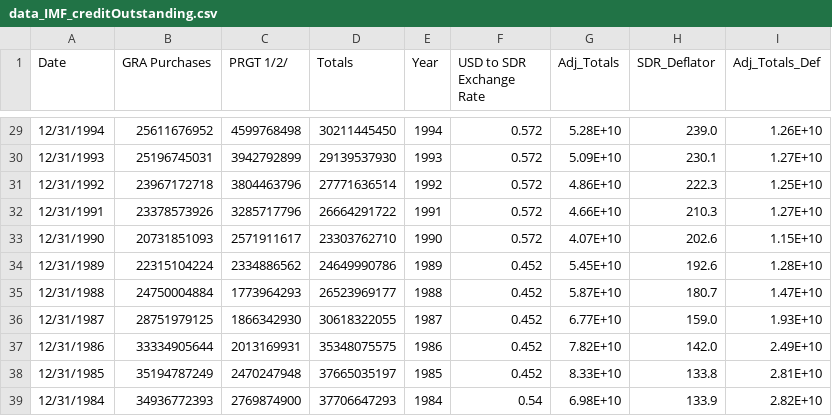
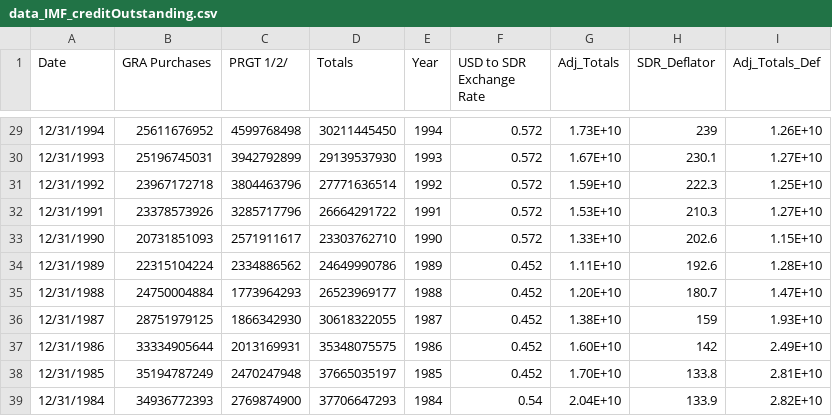
Before and after one commit to SLBlundell/slblundell.github.io, a CSV file: data_IMF_creditOutstanding.csv, drawn as a sheet; only a part is shown, gaps mark what is left out; the diff covers the shown part only.

Commit message:
Adjustment change from CPI to SDR deflator

```diff
--- a/data_IMF_creditOutstanding.csv
+++ b/data_IMF_creditOutstanding.csv
@@ -29,11 +29,11 @@ Date,GRA Purchases,PRGT 1/2/,Totals,Year,USD to SDR Exchange Rate,Adj_Totals,SDR
-12/31/1994,25611676952,4599768498,30211445450,1994,0.572,5.28E+10,239.0,1.26E+10
-12/31/1993,25196745031,3942792899,29139537930,1993,0.572,5.09E+10,230.1,1.27E+10
-12/31/1992,23967172718,3804463796,27771636514,1992,0.572,4.86E+10,222.3,1.25E+10
-12/31/1991,23378573926,3285717796,26664291722,1991,0.572,4.66E+10,210.3,1.27E+10
-12/31/1990,20731851093,2571911617,23303762710,1990,0.572,4.07E+10,202.6,1.15E+10
-12/31/1989,22315104224,2334886562,24649990786,1989,0.452,5.45E+10,192.6,1.28E+10
-12/31/1988,24750004884,1773964293,26523969177,1988,0.452,5.87E+10,180.7,1.47E+10
-12/31/1987,28751979125,1866342930,30618322055,1987,0.452,6.77E+10,159.0,1.93E+10
-12/31/1986,33334905644,2013169931,35348075575,1986,0.452,7.82E+10,142.0,2.49E+10
-12/31/1985,35194787249,2470247948,37665035197,1985,0.452,8.33E+10,133.8,2.81E+10
-12/31/1984,34936772393,2769874900,37706647293,1984,0.54,6.98E+10,133.9,2.82E+10
+12/31/1994,25611676952,4599768498,30211445450,1994,0.572,1.73E+10,239,1.26E+10
+12/31/1993,25196745031,3942792899,29139537930,1993,0.572,1.67E+10,230.1,1.27E+10
+12/31/1992,23967172718,3804463796,27771636514,1992,0.572,1.59E+10,222.3,1.25E+10
+12/31/1991,23378573926,3285717796,26664291722,1991,0.572,1.53E+10,210.3,1.27E+10
+12/31/1990,20731851093,2571911617,23303762710,1990,0.572,1.33E+10,202.6,1.15E+10
+12/31/1989,22315104224,2334886562,24649990786,1989,0.452,1.11E+10,192.6,1.28E+10
+12/31/1988,24750004884,1773964293,26523969177,1988,0.452,1.20E+10,180.7,1.47E+10
+12/31/1987,28751979125,1866342930,30618322055,1987,0.452,1.38E+10,159,1.93E+10
+12/31/1986,33334905644,2013169931,35348075575,1986,0.452,1.60E+10,142,2.49E+10
+12/31/1985,35194787249,2470247948,37665035197,1985,0.452,1.70E+10,133.8,2.81E+10
+12/31/1984,34936772393,2769874900,37706647293,1984,0.54,2.04E+10,133.9,2.82E+10
```
Also changed, not shown: 30 edited cells elsewhere in this file, 2 other files.
